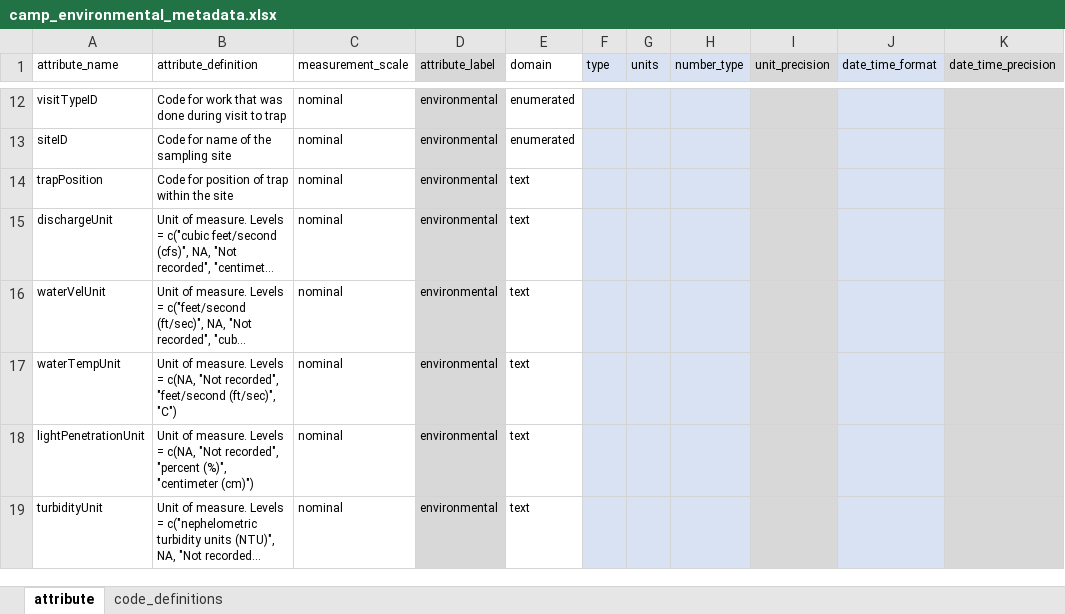
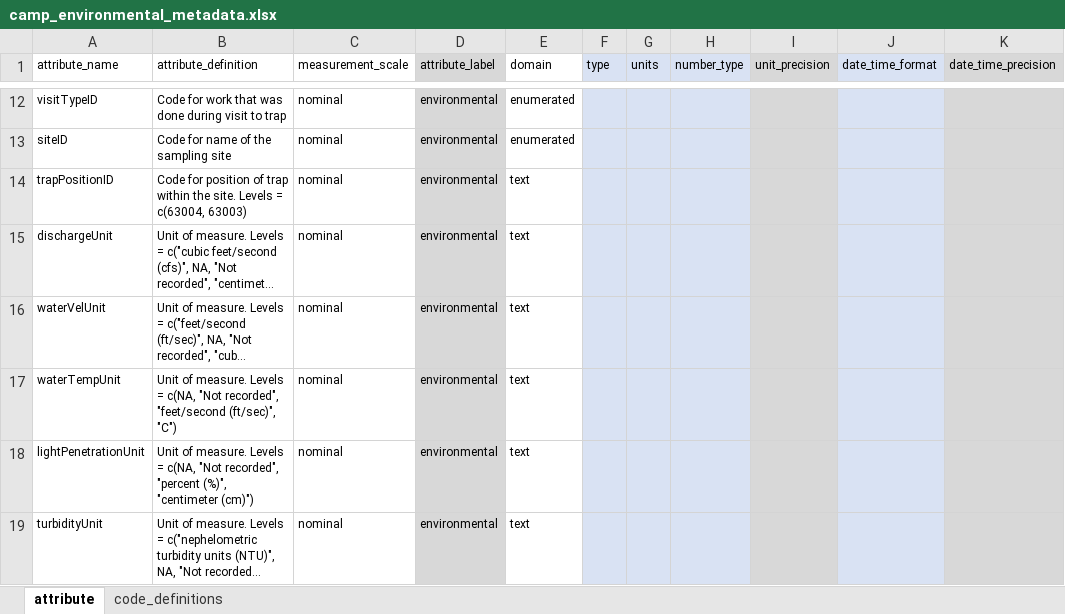
Before and after one commit to SRJPE/jpe-knights-landing-edi, an Excel workbook: data-raw/metadata/camp_environmental_metadata.xlsx, sheet attribute, drawn as a sheet; only a part is shown, gaps mark what is left out; long unchanged cells end in …; values as stored, in another font and other column widths than the file's, no borders; the diff names each change by its address in the sheet, - before the commit and + after, or states it on an @@ line.

```diff
--- a/data-raw/metadata/camp_environmental_metadata.xlsx (sheet attribute)
+++ b/data-raw/metadata/camp_environmental_metadata.xlsx (sheet attribute)
-A14 (attribute_name): trapPosition
+A14 (attribute_name): trapPositionID
-B14 (attribute_definition): …within the site
+B14 (attribute_definition): …within the site. Levels = c(63004, 63003)
```
Also changed, not shown: data-raw/metadata/camp_catch_metadata.xlsx, 2 other files.
